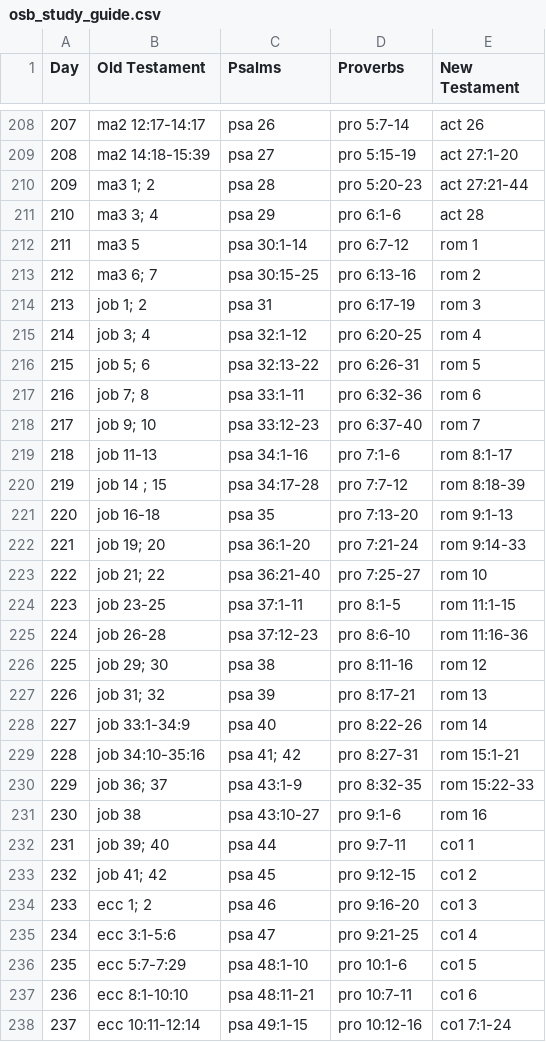
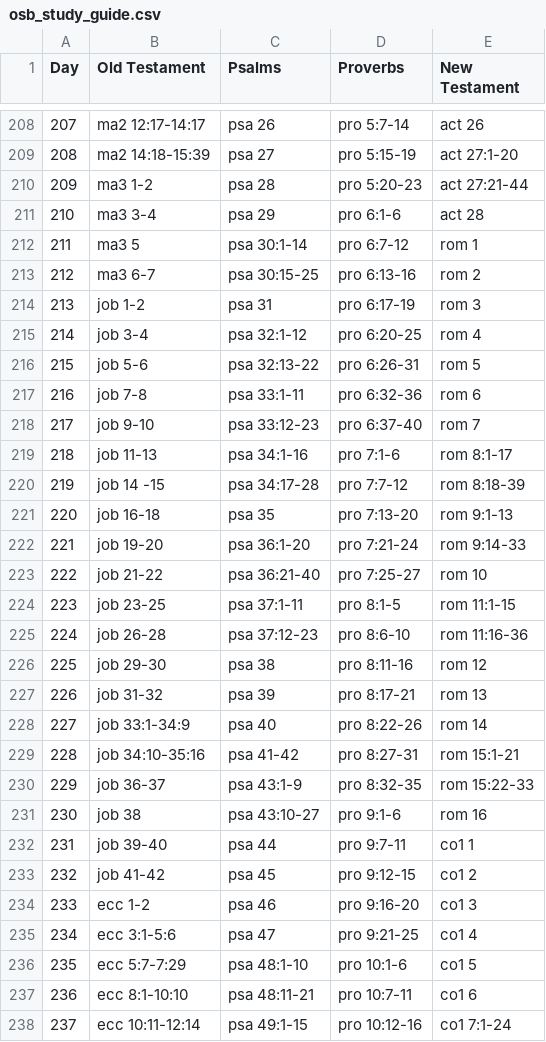
Before and after one commit to digitalconfucius/daily-bible, a CSV file: raw_data/osb_study_guide.csv, drawn as a sheet; only a part is shown, gaps mark what is left out; the diff covers the shown part only.

```diff
--- a/raw_data/osb_study_guide.csv
+++ b/raw_data/osb_study_guide.csv
@@ -209,27 +209,27 @@ Day,Old Testament,Psalms,Proverbs,New Testament
 208,ma2 14:18-15:39,psa 27,pro 5:15-19,act 27:1-20
-209,ma3 1; 2,psa 28,pro 5:20-23,act 27:21-44
-210,ma3 3; 4,psa 29,pro 6:1-6,act 28
+209,ma3 1-2,psa 28,pro 5:20-23,act 27:21-44
+210,ma3 3-4,psa 29,pro 6:1-6,act 28
 211,ma3 5,psa 30:1-14,pro 6:7-12,rom 1
-212,ma3 6; 7,psa 30:15-25,pro 6:13-16,rom 2
-213,job 1; 2,psa 31,pro 6:17-19,rom 3
-214,job 3; 4,psa 32:1-12,pro 6:20-25,rom 4
-215,job 5; 6,psa 32:13-22,pro 6:26-31,rom 5
-216,job 7; 8,psa 33:1-11,pro 6:32-36,rom 6
-217,job 9; 10,psa 33:12-23,pro 6:37-40,rom 7
+212,ma3 6-7,psa 30:15-25,pro 6:13-16,rom 2
+213,job 1-2,psa 31,pro 6:17-19,rom 3
+214,job 3-4,psa 32:1-12,pro 6:20-25,rom 4
+215,job 5-6,psa 32:13-22,pro 6:26-31,rom 5
+216,job 7-8,psa 33:1-11,pro 6:32-36,rom 6
+217,job 9-10,psa 33:12-23,pro 6:37-40,rom 7
 218,job 11-13,psa 34:1-16,pro 7:1-6,rom 8:1-17
-219,job 14 ; 15,psa 34:17-28,pro 7:7-12,rom 8:18-39
+219,job 14 -15,psa 34:17-28,pro 7:7-12,rom 8:18-39
 220,job 16-18,psa 35,pro 7:13-20,rom 9:1-13
-221,job 19; 20,psa 36:1-20,pro 7:21-24,rom 9:14-33
-222,job 21; 22,psa 36:21-40,pro 7:25-27,rom 10
+221,job 19-20,psa 36:1-20,pro 7:21-24,rom 9:14-33
+222,job 21-22,psa 36:21-40,pro 7:25-27,rom 10
 223,job 23-25,psa 37:1-11,pro 8:1-5,rom 11:1-15
 224,job 26-28,psa 37:12-23,pro 8:6-10,rom 11:16-36
-225,job 29; 30,psa 38,pro 8:11-16,rom 12
-226,job 31; 32,psa 39,pro 8:17-21,rom 13
+225,job 29-30,psa 38,pro 8:11-16,rom 12
+226,job 31-32,psa 39,pro 8:17-21,rom 13
 227,job 33:1-34:9,psa 40,pro 8:22-26,rom 14
-228,job 34:10-35:16,psa 41; 42,pro 8:27-31,rom 15:1-21
-229,job 36; 37,psa 43:1-9,pro 8:32-35,rom 15:22-33
+228,job 34:10-35:16,psa 41-42,pro 8:27-31,rom 15:1-21
+229,job 36-37,psa 43:1-9,pro 8:32-35,rom 15:22-33
 230,job 38,psa 43:10-27,pro 9:1-6,rom 16
-231,job 39; 40,psa 44,pro 9:7-11,co1 1
-232,job 41; 42,psa 45,pro 9:12-15,co1 2
-233,ecc 1; 2,psa 46,pro 9:16-20,co1 3
+231,job 39-40,psa 44,pro 9:7-11,co1 1
+232,job 41-42,psa 45,pro 9:12-15,co1 2
+233,ecc 1-2,psa 46,pro 9:16-20,co1 3
 234,ecc 3:1-5:6,psa 47,pro 9:21-25,co1 4
```
Also changed, not shown: 133 edited cells elsewhere in this file, 1 other file.
